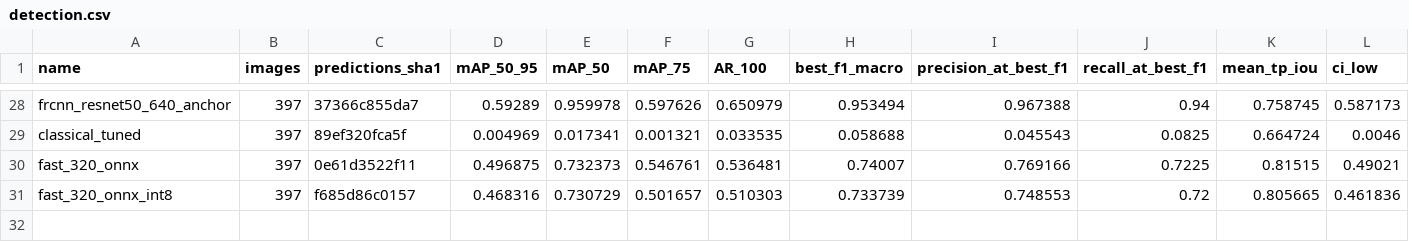
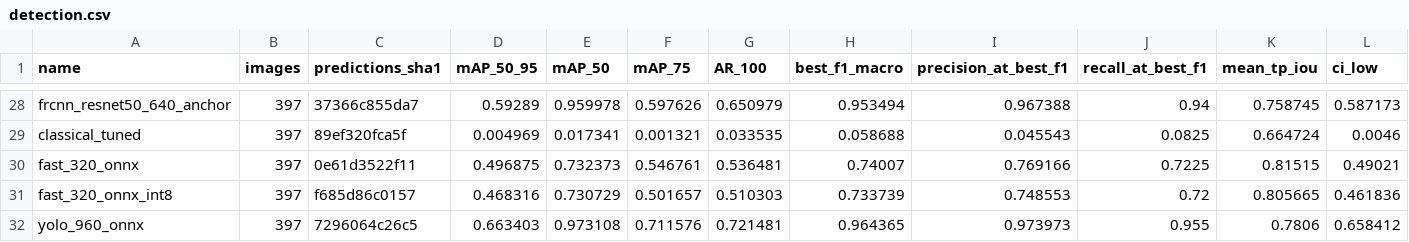
Before and after one commit to LaithAlneemy44/RoboMaster-Capstone-Project, a CSV file: results/detection.csv, drawn as a sheet; only a part is shown, gaps mark what is left out; rows hold the shown columns only; the diff names each change by its address in the sheet, - before the commit and + after, or states it on an @@ line.

```diff
--- a/results/detection.csv
+++ b/results/detection.csv
+row 32: yolo_960_onnx | 397 | 7296064c26c5 | 0.663403 | 0.973108 | 0.711576 | 0.721481 | 0.964365 | 0.973973 | 0.955 | 0.7806 | 0.658412
```
Also changed, not shown: results/tracking.csv, 3 other files.
